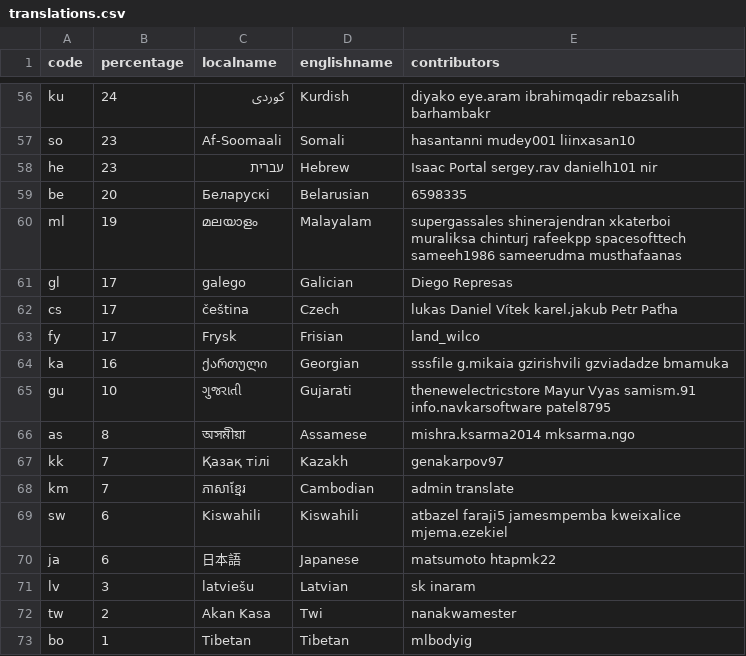
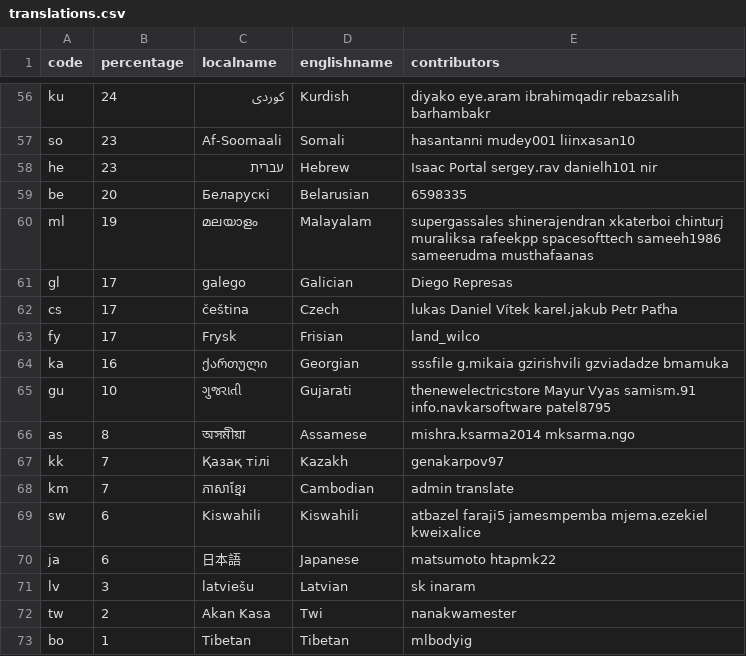
Before and after one commit to amankwa/www.manager.io, a CSV file: _data/translations.csv, drawn as a sheet; only a part is shown, gaps mark what is left out; the diff covers the shown part only.

```diff
--- a/_data/translations.csv
+++ b/_data/translations.csv
@@ -59,3 +59,3 @@ he,23,עברית,Hebrew,Isaac Portal sergey.rav danielh101 nir
 be,20,Беларускі,Belarusian,6598335
-ml,19,മലയാളം,Malayalam,supergassales shinerajendran xkaterboi muraliksa chinturj rafeekpp spacesofttech sameeh1986 sameerudma musthafaanas
+ml,19,മലയാളം,Malayalam,supergassales shinerajendran xkaterboi chinturj muraliksa rafeekpp spacesofttech sameeh1986 sameerudma musthafaanas
 gl,17,galego,Galician,Diego Represas
@@ -68,3 +68,3 @@ kk,7,Қазақ тілі,Kazakh,genakarpov97
 km,7,ភាសាខ្មែរ,Cambodian,admin translate
-sw,6,Kiswahili,Kiswahili,atbazel faraji5 jamesmpemba kweixalice mjema.ezekiel
+sw,6,Kiswahili,Kiswahili,atbazel faraji5 jamesmpemba mjema.ezekiel kweixalice
 ja,6,日本語,Japanese,matsumoto htapmk22
```
Also changed, not shown: 24 edited cells elsewhere in this file.
